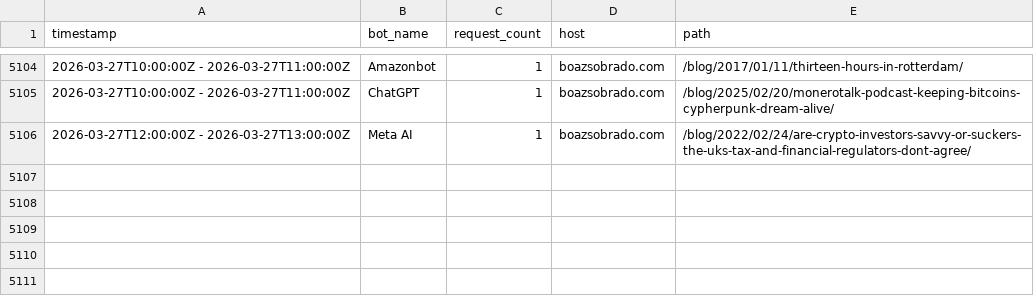
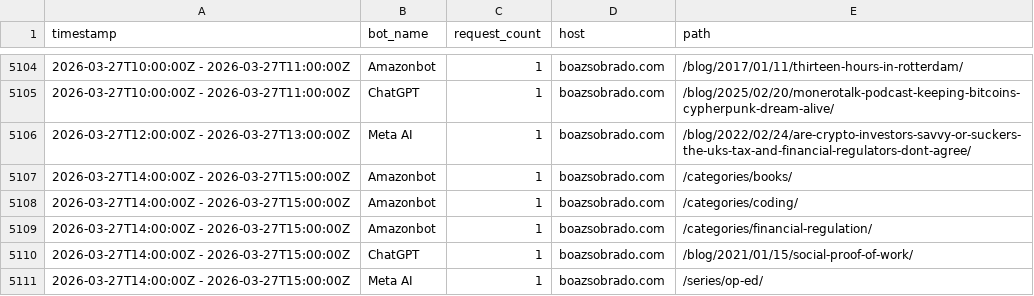
Before and after one commit to sobradob/sobradob.github.io, a CSV file: logs/crawler_log.csv, drawn as a sheet; only a part is shown, gaps mark what is left out; the diff names each change by its address in the sheet, - before the commit and + after, or states it on an @@ line.

```diff
--- a/logs/crawler_log.csv
+++ b/logs/crawler_log.csv
+row 5107: 2026-03-27T14:00:00Z - 2026-03-27T15:00:00Z | Amazonbot | 1 | boazsobrado.com | /categories/books/
+row 5108: 2026-03-27T14:00:00Z - 2026-03-27T15:00:00Z | Amazonbot | 1 | boazsobrado.com | /categories/coding/
+row 5109: 2026-03-27T14:00:00Z - 2026-03-27T15:00:00Z | Amazonbot | 1 | boazsobrado.com | /categories/financial-regulation/
+row 5110: 2026-03-27T14:00:00Z - 2026-03-27T15:00:00Z | ChatGPT | 1 | boazsobrado.com | /blog/2021/01/15/social-proof-of-work/
+row 5111: 2026-03-27T14:00:00Z - 2026-03-27T15:00:00Z | Meta AI | 1 | boazsobrado.com | /series/op-ed/
```
